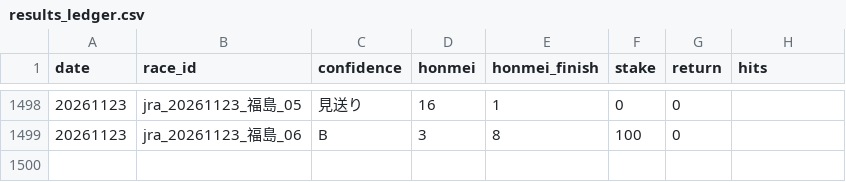
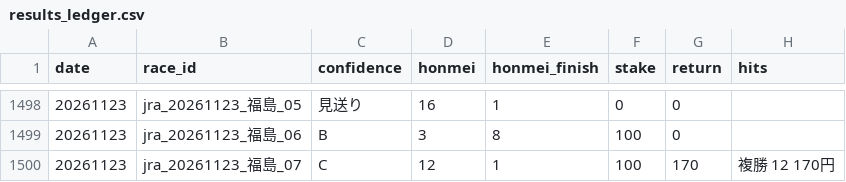
Before and after one commit to bunbunbunzai/keiba-ai, a CSV file: results_ledger.csv, drawn as a sheet; only a part is shown, gaps mark what is left out; the diff names each change by its address in the sheet, - before the commit and + after, or states it on an @@ line.

```diff
--- a/results_ledger.csv
+++ b/results_ledger.csv
+row 1500: 20261123 | jra_20261123_福島_07 | C | 12 | 1 | 100 | 170 | 複勝 12 170円
```
Also changed, not shown: 15 other files.
